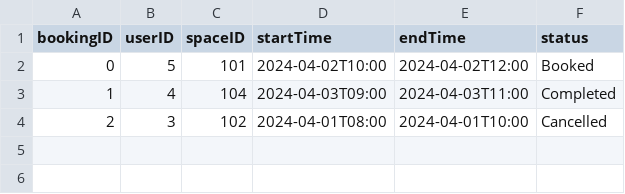
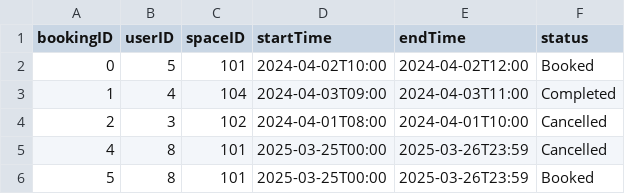
Before and after one commit to KDHIR004/YUparking, a CSV file: src/yuparking/data/bookings.csv, drawn as a sheet; the diff names each change by its address in the sheet, - before the commit and + after, or states it on an @@ line.

Commit message:
booking operations

```diff
--- a/src/yuparking/data/bookings.csv
+++ b/src/yuparking/data/bookings.csv
+row 5: 4 | 8 | 101 | 2025-03-25T00:00 | 2025-03-26T23:59 | Cancelled
+row 6: 5 | 8 | 101 | 2025-03-25T00:00 | 2025-03-26T23:59 | Booked
```
Also changed, not shown: 1 other file.
